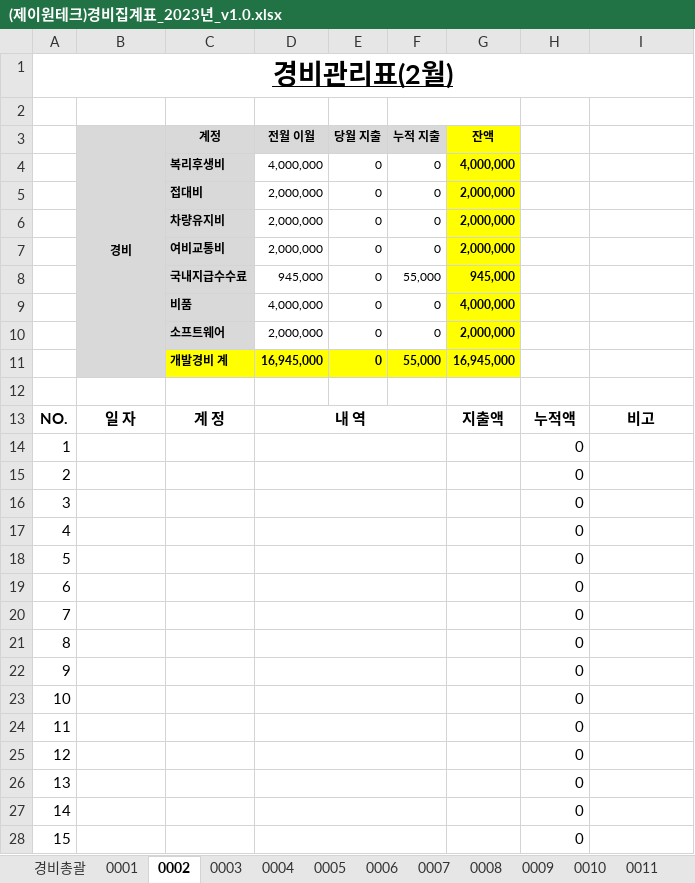
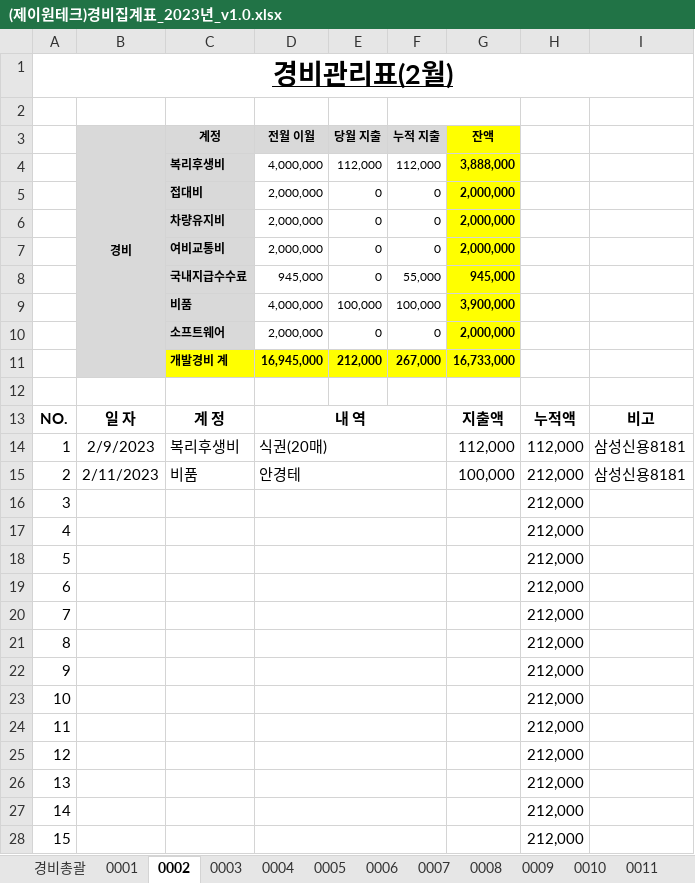
Before and after one commit to jwlee701211/jone, an Excel workbook: src/(제이원테크)경비집계표_2023년_v1.0.xlsx, sheet 0002, drawn as a sheet; only a part is shown; values as stored, in another font and other column widths than the file's, no borders; removed rows and columns are numbered as before the commit, all else as after; the diff covers the shown part only; the diff names each change by its address in the sheet, - before the commit and + after, or states it on an @@ line.

```diff
--- a/src/(제이원테크)경비집계표_2023년_v1.0.xlsx (sheet 0002)
+++ b/src/(제이원테크)경비집계표_2023년_v1.0.xlsx (sheet 0002)
-row 4:  |  | 복리후생비 | 4,000,000 | 0 | 0 | 4,000,000
+row 4:  |  | 복리후생비 | 4,000,000 | 112,000 | 112,000 | 3,888,000
-row 9:  |  | 비품 | 4,000,000 | 0 | 0 | 4,000,000
+row 9:  |  | 비품 | 4,000,000 | 100,000 | 100,000 | 3,900,000
-row 11:  |  | 개발경비 계 | 16,945,000 | 0 | 55,000 | 16,945,000
+row 11:  |  | 개발경비 계 | 16,945,000 | 212,000 | 267,000 | 16,733,000
-row 14: 1 |  |  |  |  |  |  | 0
-row 15: 2 |  |  |  |  |  |  | 0
+row 14: 1 | 2/9/2023 | 복리후생비 | 식권(20매) |  |  | 112,000 | 112,000 | 삼성신용8181
+row 15: 2 | 2/11/2023 | 비품 | 안경테 |  |  | 100,000 | 212,000 | 삼성신용8181
-H16:H28: 0
+H16:H28: 212,000
```
Also changed, not shown: 1 added row, 23 edited cells and cell formats elsewhere in this sheet, sheet 0005, sheet 0003, sheet 0004, sheet 0006, sheet 0010, sheet 0011, 6 more sheets, formulas that keep their value, 4 other files.
